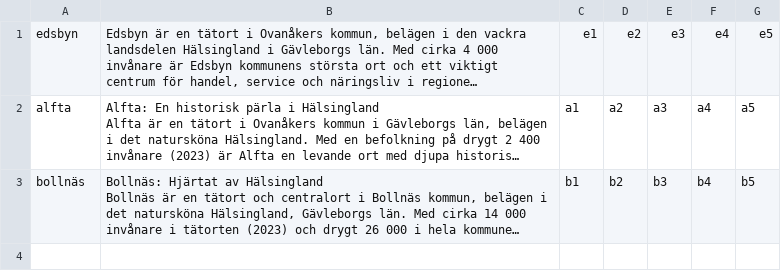
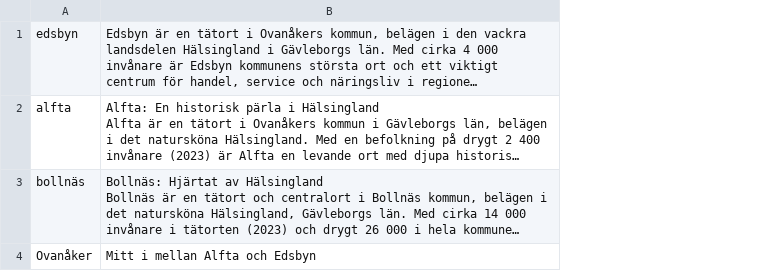
Before and after one commit to escapeandexplore/app, a CSV file: dbtest.csv, drawn as a sheet; long unchanged cells end in …; removed rows and columns are numbered as before the commit, all else as after; the diff names each change by its address in the sheet, - before the commit and + after, or states it on an @@ line.

Commit message:
Add files via upload

```diff
--- a/dbtest.csv
+++ b/dbtest.csv
-column C, rows 1-3: e1 | a1 | b1
-column D, rows 1-3: e2 | a2 | b2
-column E, rows 1-3: e3 | a3 | b3
-column F, rows 1-3: e4 | a4 | b4
-column G, rows 1-3: e5 | a5 | b5
+row 4: Ovanåker | Mitt i mellan Alfta och Edsbyn
```
